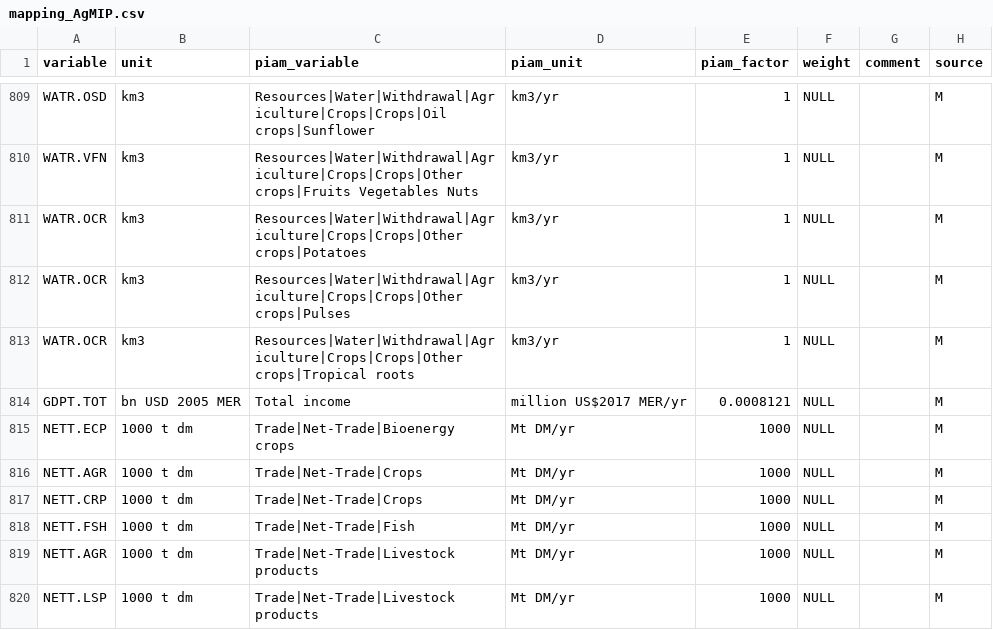
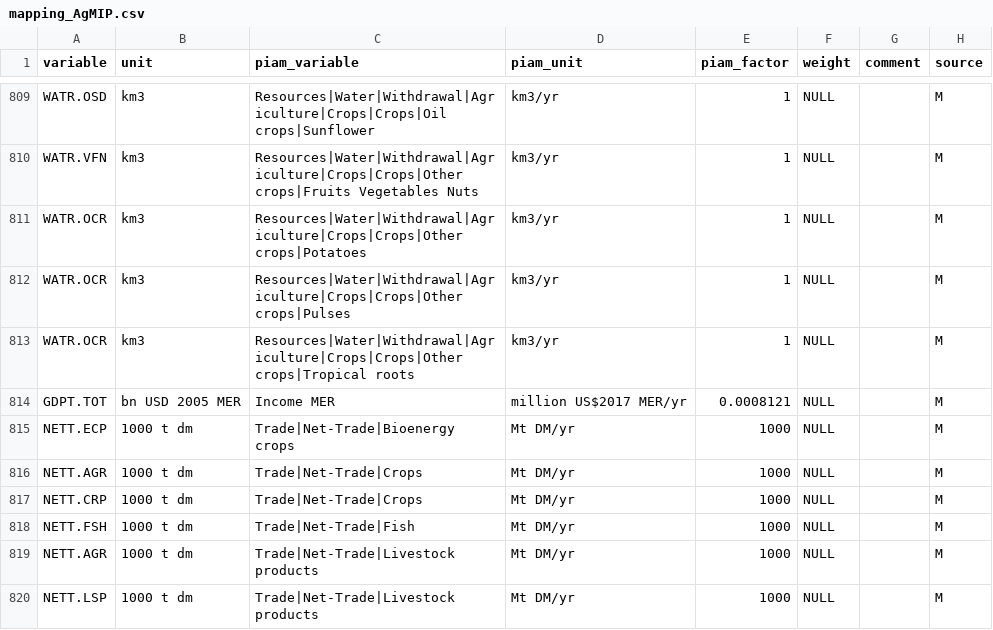
Before and after one commit to tonnrueter/piamInterfaces, a CSV file: inst/mappings/mapping_AgMIP.csv, drawn as a sheet; only a part is shown, gaps mark what is left out.

```diff
--- a/inst/mappings/mapping_AgMIP.csv
+++ b/inst/mappings/mapping_AgMIP.csv
@@ -813,3 +813,3 @@ WATR.OCR;km3;Resources|Water|Withdrawal|Agriculture|Crops|Crops|Other crops|Puls
 WATR.OCR;km3;Resources|Water|Withdrawal|Agriculture|Crops|Crops|Other crops|Tropical roots;km3/yr;1;NULL;;M
-GDPT.TOT;bn USD 2005 MER;Total income;million US$2017 MER/yr;0.0008121;NULL;;M
+GDPT.TOT;bn USD 2005 MER;Income MER;million US$2017 MER/yr;0.0008121;NULL;;M
 NETT.ECP;1000 t dm;Trade|Net-Trade|Bioenergy crops;Mt DM/yr;1000;NULL;;M
```
Also changed, not shown: inst/mappings/mapping_AR6_MAgPIE.csv, inst/renamed_piam_variables.csv, 4 other files.
